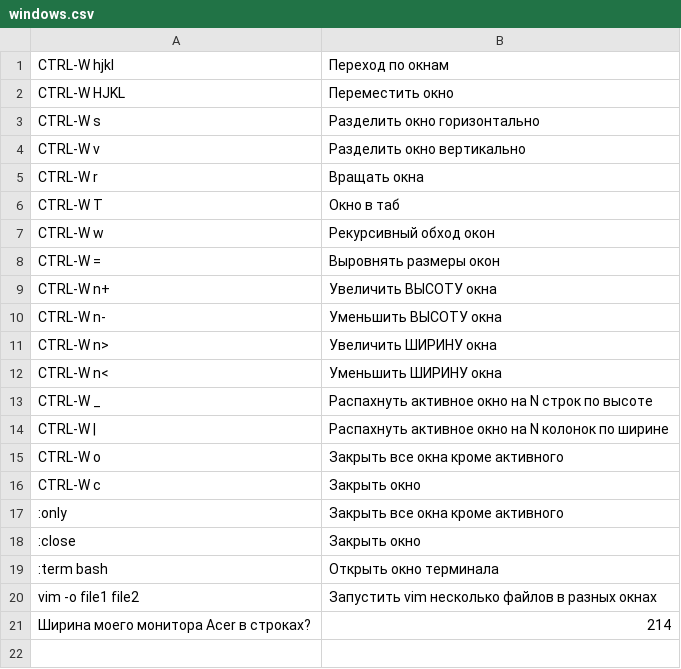
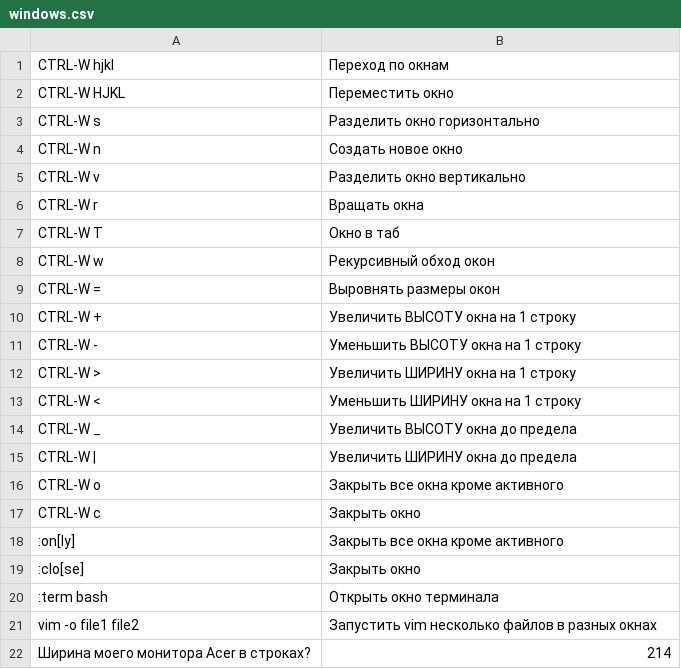
Before and after one commit to ishutin-pavel/flashcards, a CSV file: vim/windows.csv, drawn as a sheet.

```diff
--- a/vim/windows.csv
+++ b/vim/windows.csv
@@ -3,2 +3,3 @@ CTRL-W HJKL,Переместить окно
 CTRL-W s,Разделить окно горизонтально
+CTRL-W n,Создать новое окно
 CTRL-W v,Разделить окно вертикально
@@ -8,12 +9,12 @@ CTRL-W w,Рекурсивный обход окон
 CTRL-W =,Выровнять размеры окон
-CTRL-W n+,Увеличить ВЫСОТУ окна
-CTRL-W n-,Уменьшить ВЫСОТУ окна
-CTRL-W n>,Увеличить ШИРИНУ окна
-CTRL-W n<,Уменьшить ШИРИНУ окна
-CTRL-W _,Распахнуть активное окно на N строк по высоте
-CTRL-W |,Распахнуть активное окно на N колонок по ширине
+CTRL-W +,Увеличить ВЫСОТУ окна на 1 строку
+CTRL-W -,Уменьшить ВЫСОТУ окна на 1 строку
+CTRL-W >,Увеличить ШИРИНУ окна на 1 строку
+CTRL-W <,Уменьшить ШИРИНУ окна на 1 строку
+CTRL-W _,Увеличить ВЫСОТУ окна до предела
+CTRL-W |,Увеличить ШИРИНУ окна до предела
 CTRL-W o,Закрыть все окна кроме активного
 CTRL-W c,Закрыть окно
-:only,Закрыть все окна кроме активного
-:close,Закрыть окно
+:on[ly],Закрыть все окна кроме активного
+:clo[se],Закрыть окно
 :term bash,Открыть окно терминала
```
Also changed, not shown: 8 other files.
